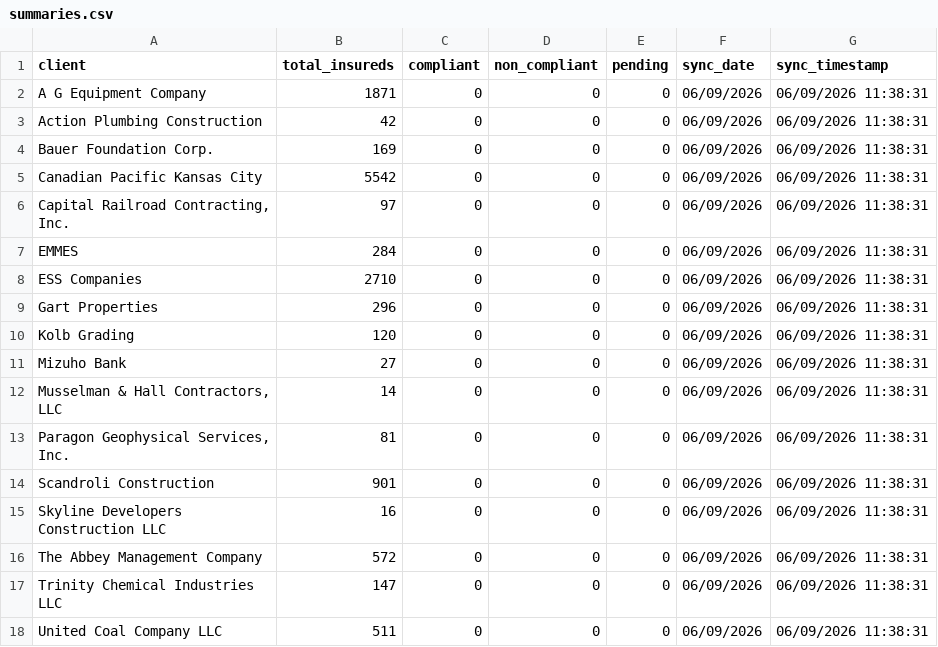
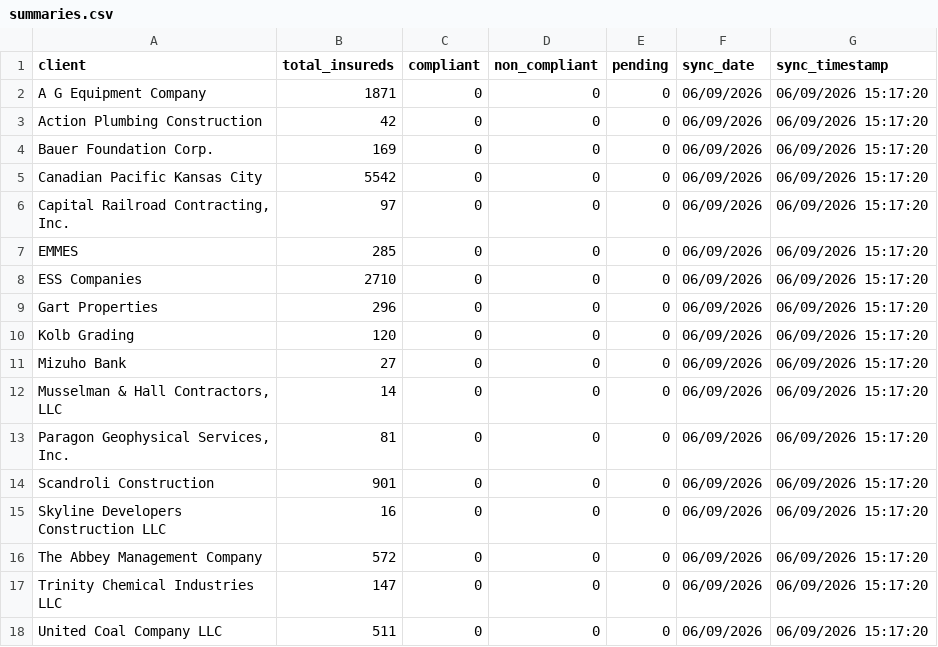
Before and after one commit to HUBCertSecure/client-management-platform, a CSV file: data/evident/summaries.csv, drawn as a sheet.

```diff
--- a/data/evident/summaries.csv
+++ b/data/evident/summaries.csv
@@ -1,18 +1,18 @@
 client,total_insureds,compliant,non_compliant,pending,sync_date,sync_timestamp
-A G Equipment Company,1871,0,0,0,06/09/2026,06/09/2026 11:38:31
-Action Plumbing Construction,42,0,0,0,06/09/2026,06/09/2026 11:38:31
-Bauer Foundation Corp.,169,0,0,0,06/09/2026,06/09/2026 11:38:31
-Canadian Pacific Kansas City,5542,0,0,0,06/09/2026,06/09/2026 11:38:31
-"Capital Railroad Contracting, Inc.",97,0,0,0,06/09/2026,06/09/2026 11:38:31
-EMMES,284,0,0,0,06/09/2026,06/09/2026 11:38:31
-ESS Companies,2710,0,0,0,06/09/2026,06/09/2026 11:38:31
-Gart Properties,296,0,0,0,06/09/2026,06/09/2026 11:38:31
-Kolb Grading,120,0,0,0,06/09/2026,06/09/2026 11:38:31
-Mizuho Bank,27,0,0,0,06/09/2026,06/09/2026 11:38:31
-"Musselman & Hall Contractors, LLC",14,0,0,0,06/09/2026,06/09/2026 11:38:31
-"Paragon Geophysical Services, Inc.",81,0,0,0,06/09/2026,06/09/2026 11:38:31
-Scandroli Construction,901,0,0,0,06/09/2026,06/09/2026 11:38:31
-Skyline Developers Construction LLC,16,0,0,0,06/09/2026,06/09/2026 11:38:31
-The Abbey Management Company,572,0,0,0,06/09/2026,06/09/2026 11:38:31
-Trinity Chemical Industries LLC,147,0,0,0,06/09/2026,06/09/2026 11:38:31
-United Coal Company LLC,511,0,0,0,06/09/2026,06/09/2026 11:38:31
+A G Equipment Company,1871,0,0,0,06/09/2026,06/09/2026 15:17:20
+Action Plumbing Construction,42,0,0,0,06/09/2026,06/09/2026 15:17:20
+Bauer Foundation Corp.,169,0,0,0,06/09/2026,06/09/2026 15:17:20
+Canadian Pacific Kansas City,5542,0,0,0,06/09/2026,06/09/2026 15:17:20
+"Capital Railroad Contracting, Inc.",97,0,0,0,06/09/2026,06/09/2026 15:17:20
+EMMES,285,0,0,0,06/09/2026,06/09/2026 15:17:20
+ESS Companies,2710,0,0,0,06/09/2026,06/09/2026 15:17:20
+Gart Properties,296,0,0,0,06/09/2026,06/09/2026 15:17:20
+Kolb Grading,120,0,0,0,06/09/2026,06/09/2026 15:17:20
+Mizuho Bank,27,0,0,0,06/09/2026,06/09/2026 15:17:20
+"Musselman & Hall Contractors, LLC",14,0,0,0,06/09/2026,06/09/2026 15:17:20
+"Paragon Geophysical Services, Inc.",81,0,0,0,06/09/2026,06/09/2026 15:17:20
+Scandroli Construction,901,0,0,0,06/09/2026,06/09/2026 15:17:20
+Skyline Developers Construction LLC,16,0,0,0,06/09/2026,06/09/2026 15:17:20
+The Abbey Management Company,572,0,0,0,06/09/2026,06/09/2026 15:17:20
+Trinity Chemical Industries LLC,147,0,0,0,06/09/2026,06/09/2026 15:17:20
+United Coal Company LLC,511,0,0,0,06/09/2026,06/09/2026 15:17:20
```
Also changed, not shown: data/evident/sync_metadata.csv, 2 other files.
